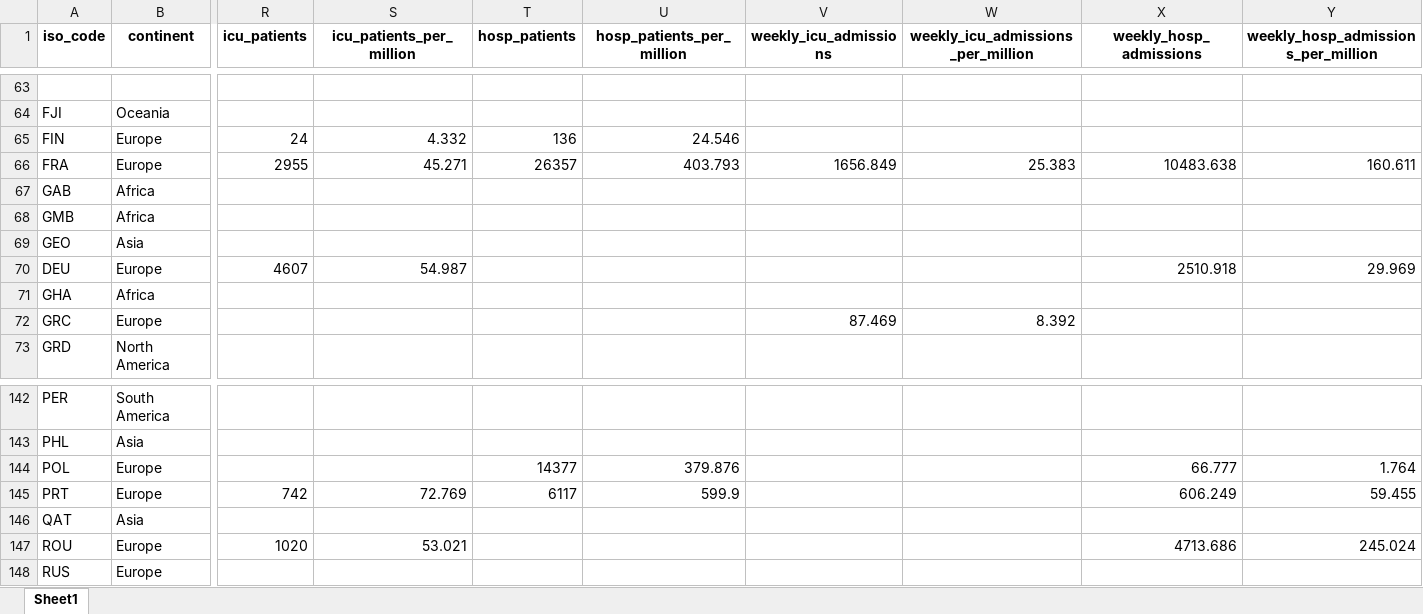
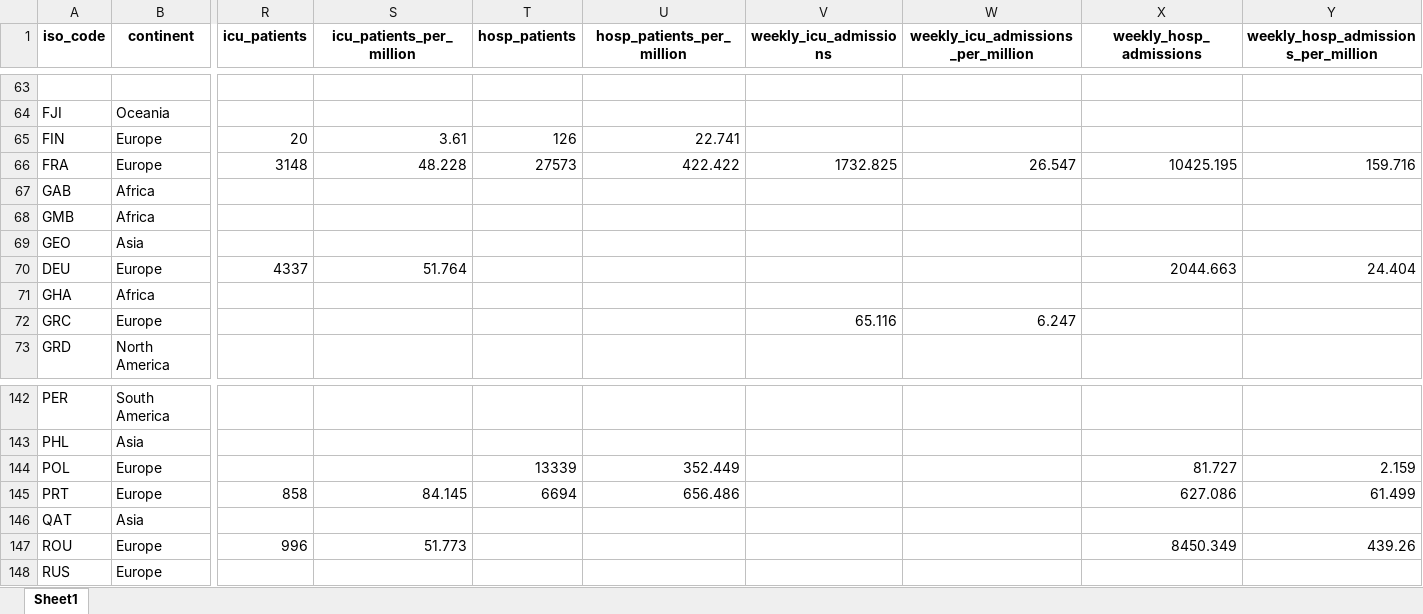
Before and after one commit to owid/covid-19-data, an Excel workbook: public/data/latest/owid-covid-latest.xlsx, sheet Sheet1, drawn as a sheet; only a part is shown, gaps mark what is left out; values as stored, in another font and other column widths than the file's, no borders; the diff covers the shown part only; the diff names each change by its address in the sheet, - before the commit and + after, or states it on an @@ line.

Commit message:
Weekly hospital & ICU update

```diff
--- a/public/data/latest/owid-covid-latest.xlsx (sheet Sheet1)
+++ b/public/data/latest/owid-covid-latest.xlsx (sheet Sheet1)
-R65 (icu_patients): 24
+R65 (icu_patients): 20
-S65 (icu_patients_per_million): 4.332
+S65 (icu_patients_per_million): 3.61
-T65 (hosp_patients): 136
+T65 (hosp_patients): 126
-U65 (hosp_patients_per_million): 24.546
+U65 (hosp_patients_per_million): 22.741
-R66 (icu_patients): 2955
+R66 (icu_patients): 3148
-S66 (icu_patients_per_million): 45.271
+S66 (icu_patients_per_million): 48.228
-T66 (hosp_patients): 26357
+T66 (hosp_patients): 27573
-U66 (hosp_patients_per_million): 403.793
+U66 (hosp_patients_per_million): 422.422
-V66 (weekly_icu_admissions): 1656.849
+V66 (weekly_icu_admissions): 1732.825
-W66: 25.383
+W66: 26.547
-X66 (weekly_hosp_admissions): 10483.638
+X66 (weekly_hosp_admissions): 10425.195
-Y66: 160.611
+Y66: 159.716
-R70 (icu_patients): 4607
+R70 (icu_patients): 4337
-S70 (icu_patients_per_million): 54.987
+S70 (icu_patients_per_million): 51.764
-X70 (weekly_hosp_admissions): 2510.918
+X70 (weekly_hosp_admissions): 2044.663
-Y70: 29.969
+Y70: 24.404
-V72 (weekly_icu_admissions): 87.469
+V72 (weekly_icu_admissions): 65.116
-W72: 8.392
+W72: 6.247
-T144 (hosp_patients): 14377
+T144 (hosp_patients): 13339
-U144 (hosp_patients_per_million): 379.876
+U144 (hosp_patients_per_million): 352.449
-X144 (weekly_hosp_admissions): 66.777
+X144 (weekly_hosp_admissions): 81.727
-Y144: 1.764
+Y144: 2.159
-R145 (icu_patients): 742
+R145 (icu_patients): 858
-S145 (icu_patients_per_million): 72.769
+S145 (icu_patients_per_million): 84.145
-T145 (hosp_patients): 6117
+T145 (hosp_patients): 6694
-U145 (hosp_patients_per_million): 599.9
+U145 (hosp_patients_per_million): 656.486
-X145 (weekly_hosp_admissions): 606.249
+X145 (weekly_hosp_admissions): 627.086
-Y145: 59.455
+Y145: 61.499
-R147 (icu_patients): 1020
+R147 (icu_patients): 996
-S147 (icu_patients_per_million): 53.021
+S147 (icu_patients_per_million): 51.773
-X147 (weekly_hosp_admissions): 4713.686
+X147 (weekly_hosp_admissions): 8450.349
-Y147: 245.024
+Y147: 439.26
```
Also changed, not shown: 151 edited cells elsewhere in this sheet, 6 other files.
